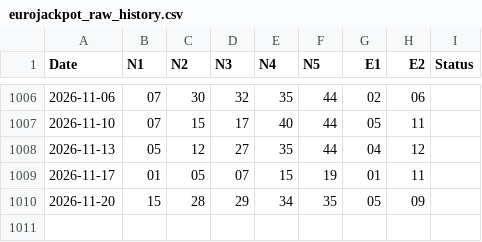
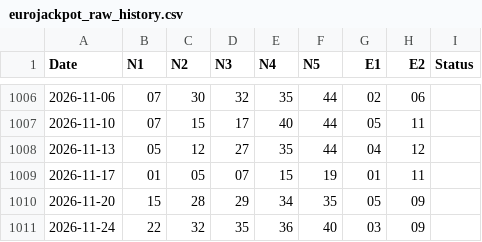
Before and after one commit to makiss1956/Markos-Kapsalos-Classic-Lottery-Analysis-, a CSV file: data/eurojackpot_raw_history.csv, drawn as a sheet; only a part is shown, gaps mark what is left out.

```diff
--- a/data/eurojackpot_raw_history.csv
+++ b/data/eurojackpot_raw_history.csv
@@ -1010 +1010,2 @@ Date;N1;N2;N3;N4;N5;E1;E2;Status
 2026-11-20;15;28;29;34;35;05;09;
+2026-11-24;22;32;35;36;40;03;09;
```
